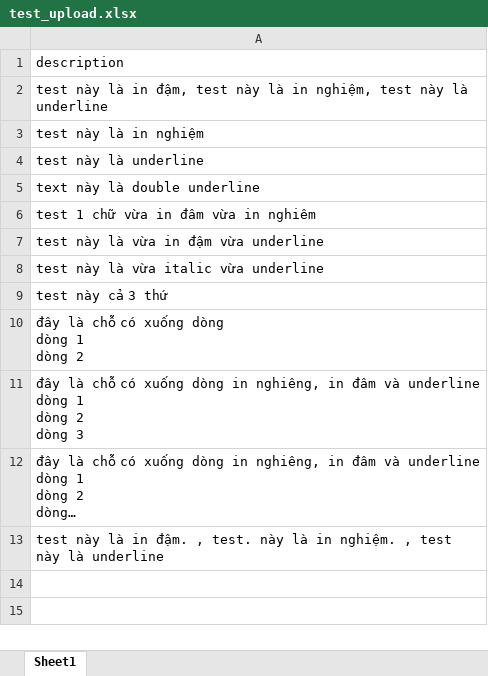
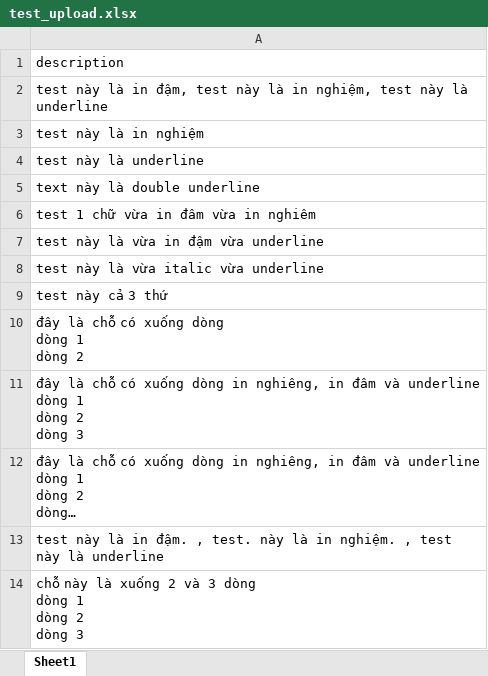
Before and after one commit to beckerbao/go-excel, an Excel workbook: test_upload.xlsx, sheet Sheet1, drawn as a sheet; long unchanged cells end in …; values as stored, in another font and other column widths than the file's, no borders; ↵ is a line break in a cell; the diff names each change by its address in the sheet, - before the commit and + after, or states it on an @@ line.

```diff
--- a/test_upload.xlsx (sheet Sheet1)
+++ b/test_upload.xlsx (sheet Sheet1)
+row 14: chỗ này là xuống 2 và 3 dòng ↵ dòng 1 ↵ dòng 2 ↵ dòng 3
```
Also changed, not shown: 3 other files.
